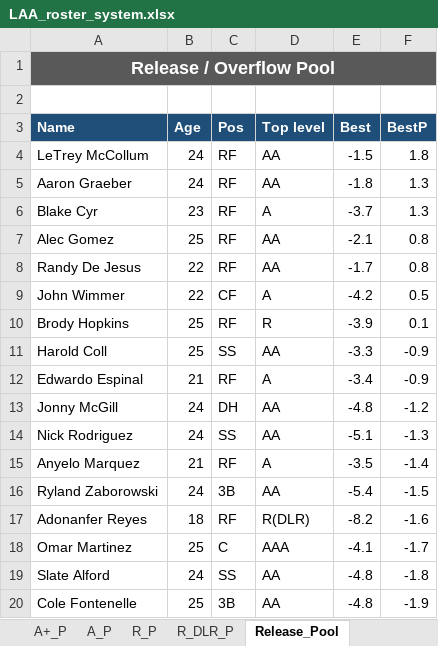
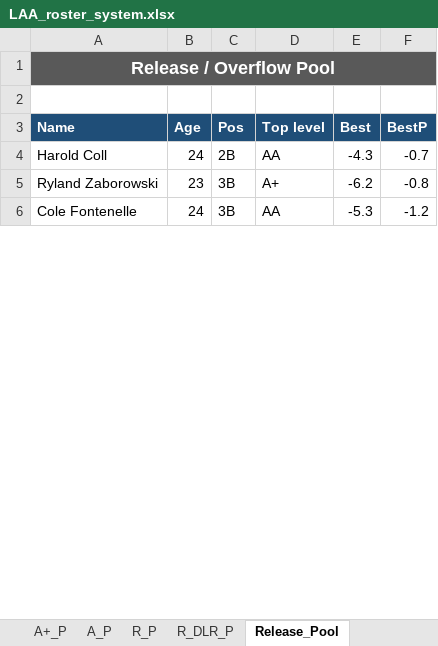
Before and after one commit to stames999/ootp_app, an Excel workbook: outputs/LAA_roster_system.xlsx, sheet Release_Pool, drawn as a sheet; only a part is shown; values as stored, in another font and other column widths than the file's, no borders; removed rows and columns are numbered as before the commit, all else as after; the diff covers the shown part only; the diff names each change by its address in the sheet, - before the commit and + after, or states it on an @@ line.

```diff
--- a/outputs/LAA_roster_system.xlsx (sheet Release_Pool)
+++ b/outputs/LAA_roster_system.xlsx (sheet Release_Pool)
-row 4: LeTrey McCollum | 24 | RF | AA | -1.5 | 1.8
-row 5: Aaron Graeber | 24 | RF | AA | -1.8 | 1.3
-row 6: Blake Cyr | 23 | RF | A | -3.7 | 1.3
-row 7: Alec Gomez | 25 | RF | AA | -2.1 | 0.8
-row 8: Randy De Jesus | 22 | RF | AA | -1.7 | 0.8
-row 9: John Wimmer | 22 | CF | A | -4.2 | 0.5
-row 10: Brody Hopkins | 25 | RF | R | -3.9 | 0.1
-B4 (Age): 25
+B4 (Age): 24
-C4 (Pos): SS
+C4 (Pos): 2B
-E4 (Best): -3.3
+E4 (Best): -4.3
-F4 (BestP): -0.9
+F4 (BestP): -0.7
-row 12: Edwardo Espinal | 21 | RF | A | -3.4 | -0.9
-row 13: Jonny McGill | 24 | DH | AA | -4.8 | -1.2
-row 14: Nick Rodriguez | 24 | SS | AA | -5.1 | -1.3
-row 15: Anyelo Marquez | 21 | RF | A | -3.5 | -1.4
-B5 (Age): 24
+B5 (Age): 23
-D5 (Top level): AA
+D5 (Top level): A+
-E5 (Best): -5.4
+E5 (Best): -6.2
-F5 (BestP): -1.5
+F5 (BestP): -0.8
-row 17: Adonanfer Reyes | 18 | RF | R(DLR) | -8.2 | -1.6
-row 18: Omar Martinez | 25 | C | AAA | -4.1 | -1.7
-row 19: Slate Alford | 24 | SS | AA | -4.8 | -1.8
-B6 (Age): 25
+B6 (Age): 24
-E6 (Best): -4.8
+E6 (Best): -5.3
-F6 (BestP): -1.9
+F6 (BestP): -1.2
```
Also changed, not shown: 17 added rows, 22 removed rows and 16 edited cells elsewhere in this sheet, sheet A, sheet R_DLR, sheet AA, sheet R, sheet AAA, sheet MLB, 12 more sheets, 8 other files.
